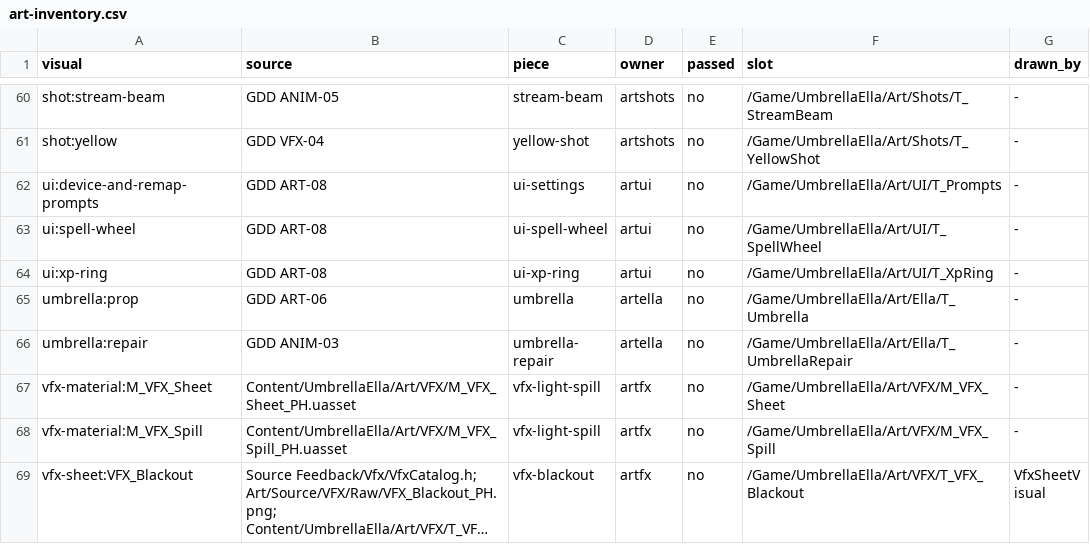
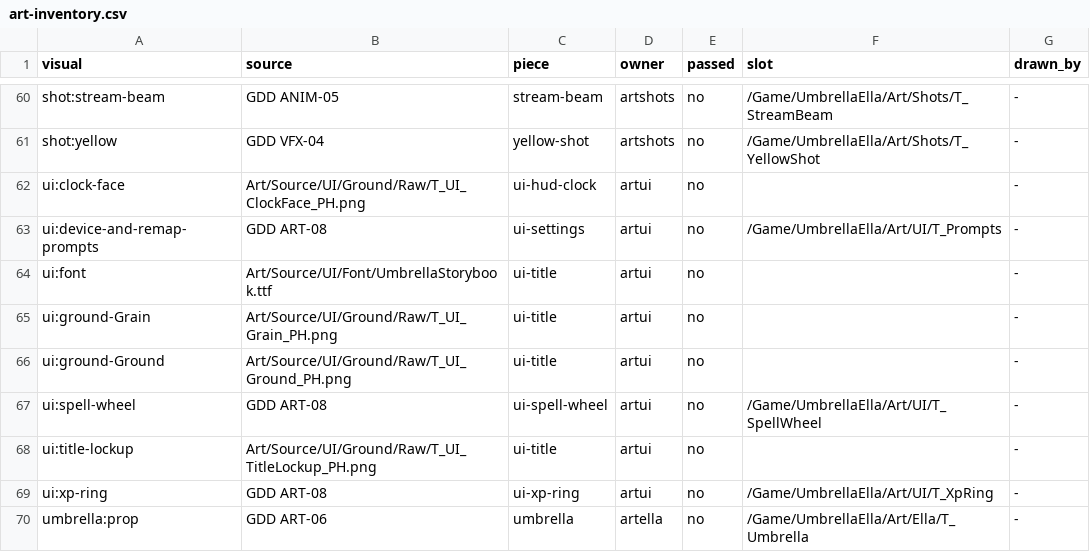
Before and after one commit to joshdrochon/UmbrellaElla, a CSV file: docs/build/art-inventory.csv, drawn as a sheet; only a part is shown, gaps mark what is left out; the shorter side is filled out with more unchanged rows; long unchanged cells end in ….

```diff
--- a/docs/build/art-inventory.csv
+++ b/docs/build/art-inventory.csv
@@ -61,4 +61,9 @@ shot:stream-beam,GDD ANIM-05,stream-beam,artshots,no,/Game/UmbrellaElla/Art/Shot
 shot:yellow,GDD VFX-04,yellow-shot,artshots,no,/Game/UmbrellaElla/Art/Shots/T_YellowShot,-
+ui:clock-face,Art/Source/UI/Ground/Raw/T_UI_ClockFace_PH.png,ui-hud-clock,artui,no,,-
 ui:device-and-remap-prompts,GDD ART-08,ui-settings,artui,no,/Game/UmbrellaElla/Art/UI/T_Prompts,-
+ui:font,Art/Source/UI/Font/UmbrellaStorybook.ttf,ui-title,artui,no,,-
+ui:ground-Grain,Art/Source/UI/Ground/Raw/T_UI_Grain_PH.png,ui-title,artui,no,,-
+ui:ground-Ground,Art/Source/UI/Ground/Raw/T_UI_Ground_PH.png,ui-title,artui,no,,-
 ui:spell-wheel,GDD ART-08,ui-spell-wheel,artui,no,/Game/UmbrellaElla/Art/UI/T_SpellWheel,-
+ui:title-lockup,Art/Source/UI/Ground/Raw/T_UI_TitleLockup_PH.png,ui-title,artui,no,,-
 ui:xp-ring,GDD ART-08,ui-xp-ring,artui,no,/Game/UmbrellaElla/Art/UI/T_XpRing,-
```
Also changed, not shown: 2 other files.
